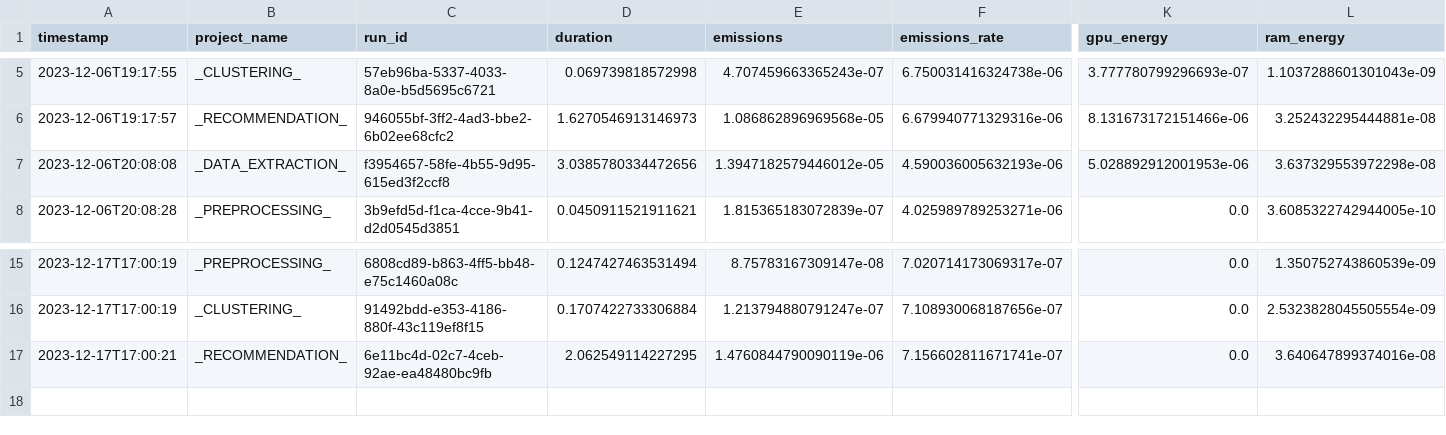
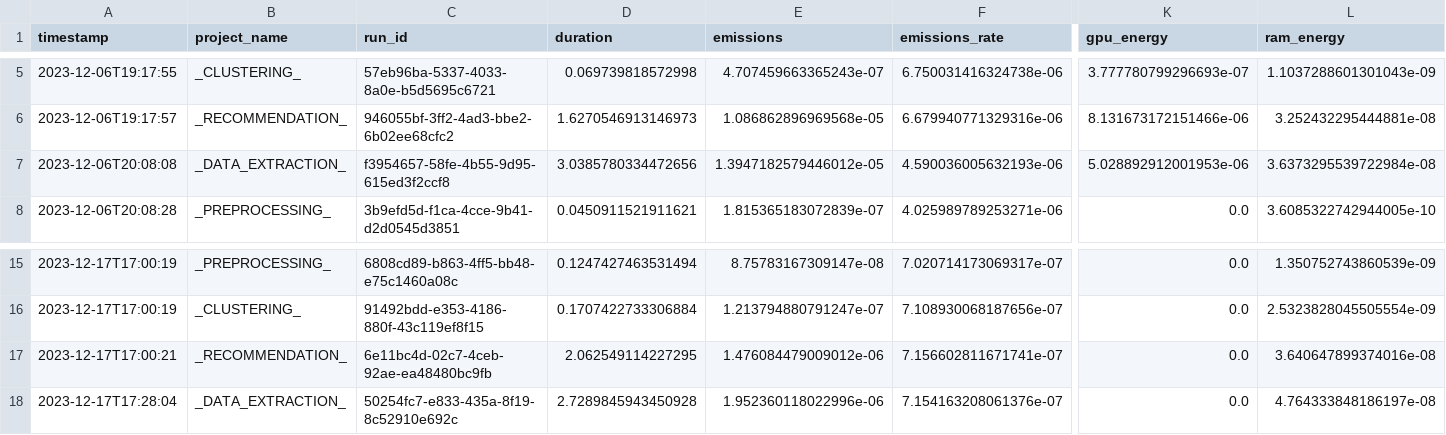
Before and after one commit to se4ai2324-uniba/MusicExpress, a CSV file: reports/codecarbon/emissions.csv, drawn as a sheet; only a part is shown, gaps mark what is left out; rows hold the shown columns only; the diff names each change by its address in the sheet, - before the commit and + after, or states it on an @@ line.

```diff
--- a/reports/codecarbon/emissions.csv
+++ b/reports/codecarbon/emissions.csv
-L7 (ram_energy): 3.637329553972298e-08
+L7 (ram_energy): 3.6373295539722984e-08
-E17 (emissions): 1.4760844790090119e-06
+E17 (emissions): 1.476084479009012e-06
+row 18: 2023-12-17T17:28:04 | _DATA_EXTRACTION_ | 50254fc7-e833-435a-8f19-8c52910e692c | 2.7289845943450928 | 1.952360118022996e-06 | 7.154163208061376e-07 | 0.0 | 4.764333848186197e-08
```
Also changed, not shown: 2 other files.
